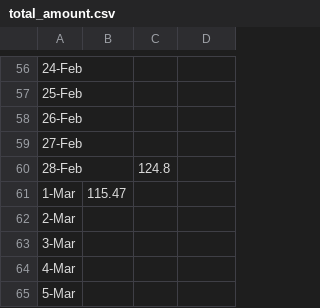
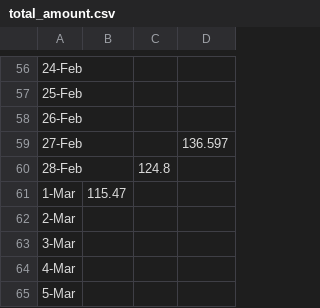
Before and after one commit to ericayork/tax_refund_data, a CSV file: total_amount.csv, drawn as a sheet; only a part is shown, gaps mark what is left out.

```diff
--- a/total_amount.csv
+++ b/total_amount.csv
@@ -58,3 +58,3 @@
 26-Feb,,,
-27-Feb,,,
+27-Feb,,,136.597
 28-Feb,,124.8,
```
Also changed, not shown: average_refunds.csv, total_number.csv.
